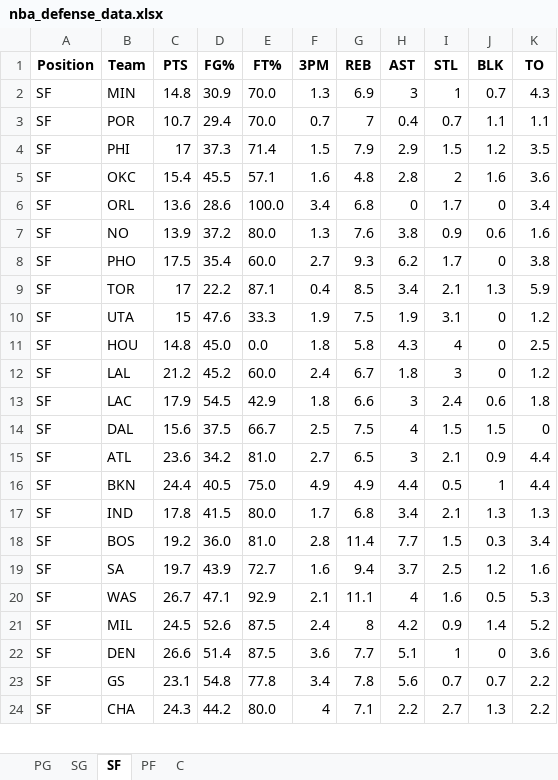
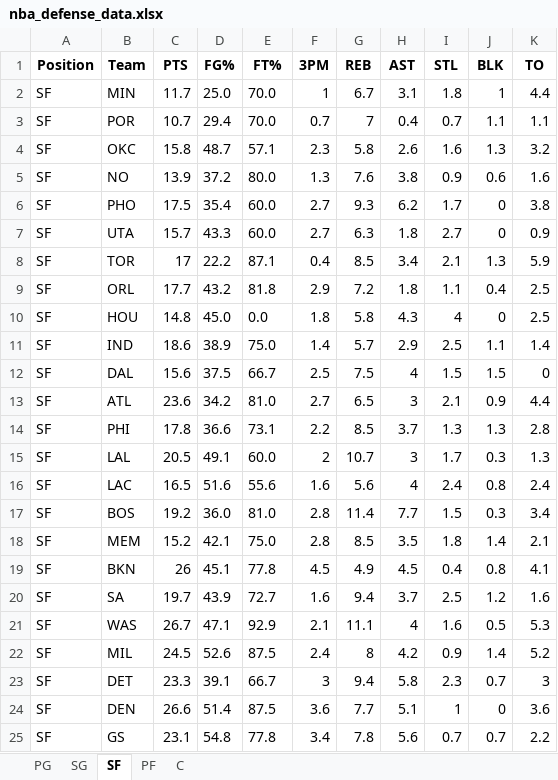
Before and after one commit to mithun-s14/prop_model, an Excel workbook: backend/data/nba_defense_data.xlsx, sheet SF, drawn as a sheet; only a part is shown; the shorter side is filled out with more unchanged rows; values as stored, in another font and other column widths than the file's, no borders; removed rows and columns are numbered as before the commit, all else as after; the diff covers the shown part only; the diff names each change by its address in the sheet, - before the commit and + after, or states it on an @@ line.

```diff
--- a/backend/data/nba_defense_data.xlsx (sheet SF)
+++ b/backend/data/nba_defense_data.xlsx (sheet SF)
-C2 (PTS): 14.8
+C2 (PTS): 11.7
-D2 (FG%): 30.9
+D2 (FG%): 25.0
-F2 (3PM): 1.3
+F2 (3PM): 1
-G2 (REB): 6.9
+G2 (REB): 6.7
-H2 (AST): 3
+H2 (AST): 3.1
-I2 (STL): 1
+I2 (STL): 1.8
-J2 (BLK): 0.7
+J2 (BLK): 1
-K2 (TO): 4.3
+K2 (TO): 4.4
-row 4: SF | PHI | 17 | 37.3 | 71.4 | 1.5 | 7.9 | 2.9 | 1.5 | 1.2 | 3.5
-C4 (PTS): 15.4
+C4 (PTS): 15.8
-D4 (FG%): 45.5
+D4 (FG%): 48.7
-F4 (3PM): 1.6
+F4 (3PM): 2.3
-G4 (REB): 4.8
+G4 (REB): 5.8
-H4 (AST): 2.8
+H4 (AST): 2.6
-I4 (STL): 2
+I4 (STL): 1.6
-J4 (BLK): 1.6
+J4 (BLK): 1.3
-K4 (TO): 3.6
+K4 (TO): 3.2
-row 6: SF | ORL | 13.6 | 28.6 | 100.0 | 3.4 | 6.8 | 0 | 1.7 | 0 | 3.4
+row 7: SF | UTA | 15.7 | 43.3 | 60.0 | 2.7 | 6.3 | 1.8 | 2.7 | 0 | 0.9
-row 10: SF | UTA | 15 | 47.6 | 33.3 | 1.9 | 7.5 | 1.9 | 3.1 | 0 | 1.2
+row 9: SF | ORL | 17.7 | 43.2 | 81.8 | 2.9 | 7.2 | 1.8 | 1.1 | 0.4 | 2.5
-row 12: SF | LAL | 21.2 | 45.2 | 60.0 | 2.4 | 6.7 | 1.8 | 3 | 0 | 1.2
-row 13: SF | LAC | 17.9 | 54.5 | 42.9 | 1.8 | 6.6 | 3 | 2.4 | 0.6 | 1.8
+row 11: SF | IND | 18.6 | 38.9 | 75.0 | 1.4 | 5.7 | 2.9 | 2.5 | 1.1 | 1.4
-row 16: SF | BKN | 24.4 | 40.5 | 75.0 | 4.9 | 4.9 | 4.4 | 0.5 | 1 | 4.4
-row 17: SF | IND | 17.8 | 41.5 | 80.0 | 1.7 | 6.8 | 3.4 | 2.1 | 1.3 | 1.3
+row 14: SF | PHI | 17.8 | 36.6 | 73.1 | 2.2 | 8.5 | 3.7 | 1.3 | 1.3 | 2.8
+row 15: SF | LAL | 20.5 | 49.1 | 60.0 | 2 | 10.7 | 3 | 1.7 | 0.3 | 1.3
+row 16: SF | LAC | 16.5 | 51.6 | 55.6 | 1.6 | 5.6 | 4 | 2.4 | 0.8 | 2.4
+row 18: SF | MEM | 15.2 | 42.1 | 75.0 | 2.8 | 8.5 | 3.5 | 1.8 | 1.4 | 2.1
+row 19: SF | BKN | 26 | 45.1 | 77.8 | 4.5 | 4.9 | 4.5 | 0.4 | 0.8 | 4.1
+row 23: SF | DET | 23.3 | 39.1 | 66.7 | 3 | 9.4 | 5.8 | 2.3 | 0.7 | 3
```
Also changed, not shown: 1 added row, 3 removed rows, 1 moved row and 9 edited cells elsewhere in this sheet, sheet PG, sheet SG, sheet PF, sheet C, 5 other files.
